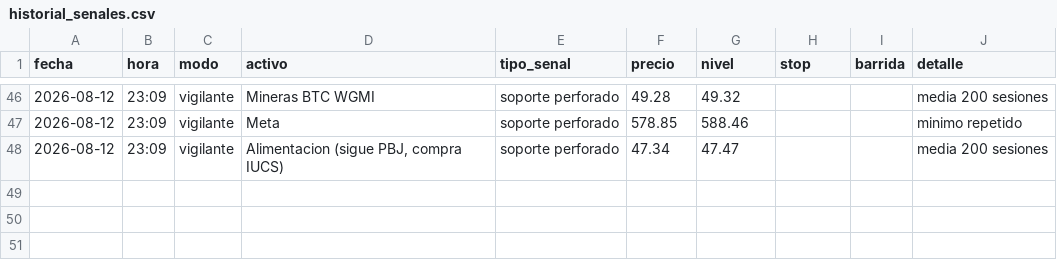
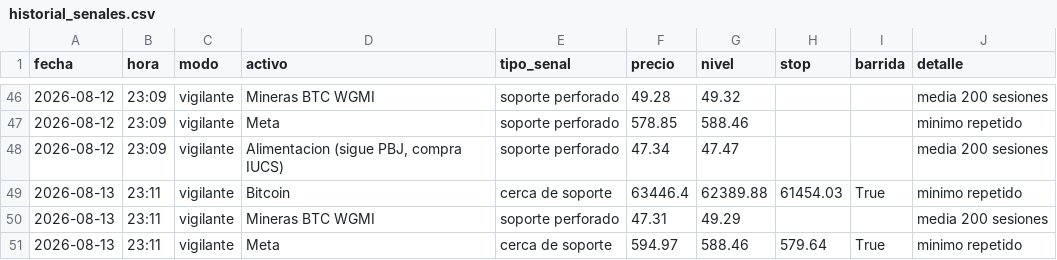
Before and after one commit to Hushyyyy-coder/Sistema-de-inversi-n-m-todo-Cava, a CSV file: historial_senales.csv, drawn as a sheet; only a part is shown, gaps mark what is left out; the diff names each change by its address in the sheet, - before the commit and + after, or states it on an @@ line.

Commit message:
Vigilante: actualizacion diaria

```diff
--- a/historial_senales.csv
+++ b/historial_senales.csv
+row 49: 2026-08-13 | 23:11 | vigilante | Bitcoin | cerca de soporte | 63446.4 | 62389.88 | 61454.03 | True | minimo repetido
+row 50: 2026-08-13 | 23:11 | vigilante | Mineras BTC WGMI | soporte perforado | 47.31 | 49.29 |  |  | media 200 sesiones
+row 51: 2026-08-13 | 23:11 | vigilante | Meta | cerca de soporte | 594.97 | 588.46 | 579.64 | True | minimo repetido
```
Also changed, not shown: 1 other file.
